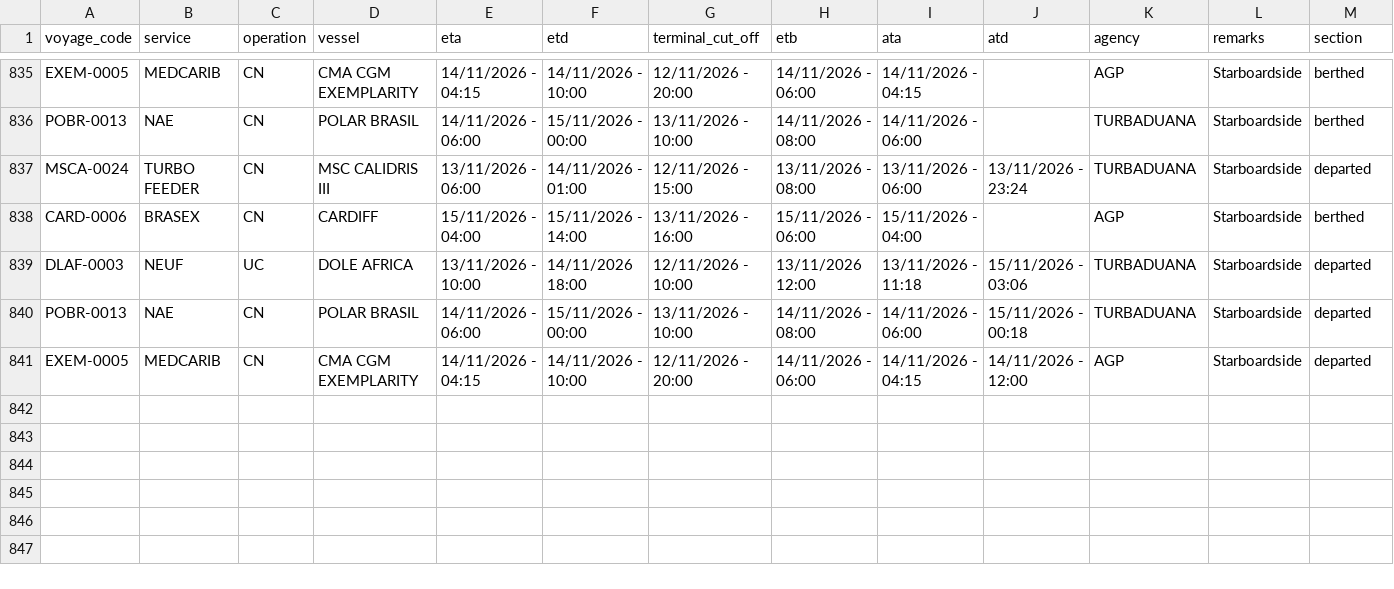
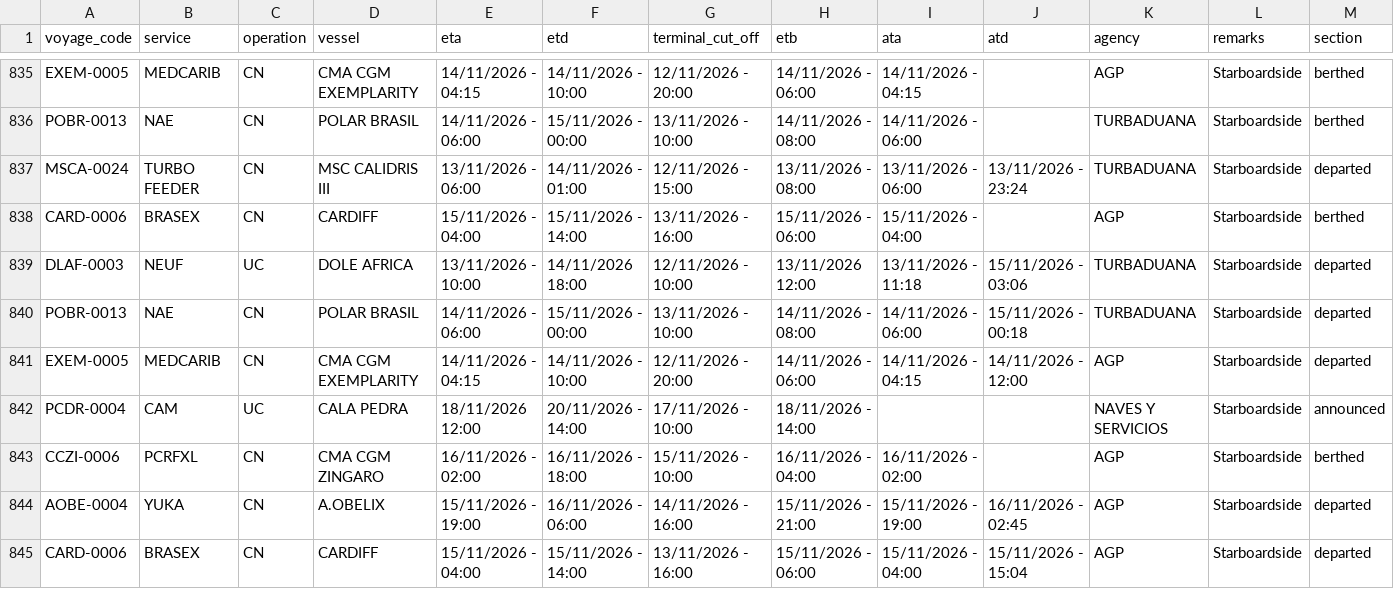
Before and after one commit to flocdr/port-monitor, a CSV file: data/port_calls.csv, drawn as a sheet; only a part is shown, gaps mark what is left out; rows hold the shown columns only; the diff names each change by its address in the sheet, - before the commit and + after, or states it on an @@ line.

```diff
--- a/data/port_calls.csv
+++ b/data/port_calls.csv
+row 842: PCDR-0004 | CAM | UC | CALA PEDRA | 18/11/2026 12:00 | 20/11/2026 - 14:00 | 17/11/2026 - 10:00 | 18/11/2026 - 14:00 |  |  | NAVES Y SERVICIOS | Starboardside | announced
+row 843: CCZI-0006 | PCRFXL | CN | CMA CGM ZINGARO | 16/11/2026 - 02:00 | 16/11/2026 - 18:00 | 15/11/2026 - 10:00 | 16/11/2026 - 04:00 | 16/11/2026 - 02:00 |  | AGP | Starboardside | berthed
+row 844: AOBE-0004 | YUKA | CN | A.OBELIX | 15/11/2026 - 19:00 | 16/11/2026 - 06:00 | 14/11/2026 - 16:00 | 15/11/2026 - 21:00 | 15/11/2026 - 19:00 | 16/11/2026 - 02:45 | AGP | Starboardside | departed
+row 845: CARD-0006 | BRASEX | CN | CARDIFF | 15/11/2026 - 04:00 | 15/11/2026 - 14:00 | 13/11/2026 - 16:00 | 15/11/2026 - 06:00 | 15/11/2026 - 04:00 | 15/11/2026 - 15:04 | AGP | Starboardside | departed
```
Also changed, not shown: 1 other file.
